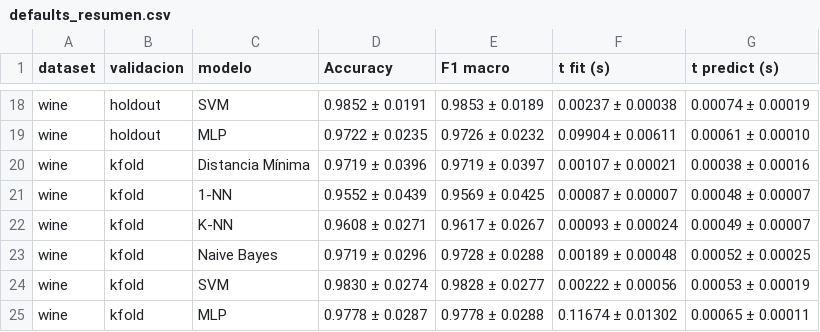
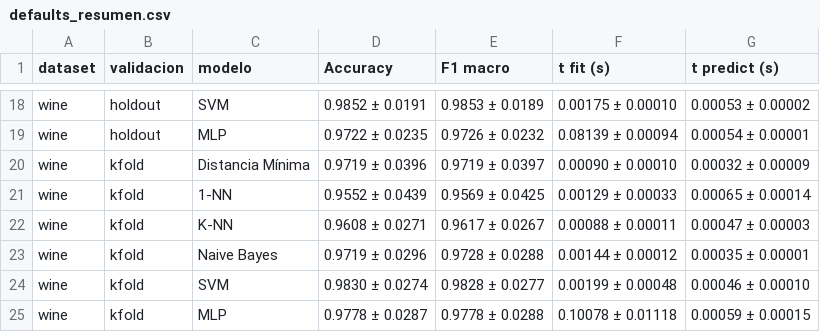
Before and after one commit to TheBizZ-Coder/practica3-clasificador, a CSV file: results/tables/defaults_resumen.csv, drawn as a sheet; only a part is shown, gaps mark what is left out; the diff covers the shown part only; the diff names each change by its address in the sheet, - before the commit and + after, or states it on an @@ line.

```diff
--- a/results/tables/defaults_resumen.csv
+++ b/results/tables/defaults_resumen.csv
-F18 (t fit (s)): 0.00237 ± 0.00038
+F18 (t fit (s)): 0.00175 ± 0.00010
-G18 (t predict (s)): 0.00074 ± 0.00019
+G18 (t predict (s)): 0.00053 ± 0.00002
-F19 (t fit (s)): 0.09904 ± 0.00611
+F19 (t fit (s)): 0.08139 ± 0.00094
-G19 (t predict (s)): 0.00061 ± 0.00010
+G19 (t predict (s)): 0.00054 ± 0.00001
-F20 (t fit (s)): 0.00107 ± 0.00021
+F20 (t fit (s)): 0.00090 ± 0.00010
-G20 (t predict (s)): 0.00038 ± 0.00016
+G20 (t predict (s)): 0.00032 ± 0.00009
-F21 (t fit (s)): 0.00087 ± 0.00007
+F21 (t fit (s)): 0.00129 ± 0.00033
-G21 (t predict (s)): 0.00048 ± 0.00007
+G21 (t predict (s)): 0.00065 ± 0.00014
-F22 (t fit (s)): 0.00093 ± 0.00024
+F22 (t fit (s)): 0.00088 ± 0.00011
-G22 (t predict (s)): 0.00049 ± 0.00007
+G22 (t predict (s)): 0.00047 ± 0.00003
-F23 (t fit (s)): 0.00189 ± 0.00048
+F23 (t fit (s)): 0.00144 ± 0.00012
-G23 (t predict (s)): 0.00052 ± 0.00025
+G23 (t predict (s)): 0.00035 ± 0.00001
-F24 (t fit (s)): 0.00222 ± 0.00056
+F24 (t fit (s)): 0.00199 ± 0.00048
-G24 (t predict (s)): 0.00053 ± 0.00019
+G24 (t predict (s)): 0.00046 ± 0.00010
-F25 (t fit (s)): 0.11674 ± 0.01302
+F25 (t fit (s)): 0.10078 ± 0.01118
-G25 (t predict (s)): 0.00065 ± 0.00011
+G25 (t predict (s)): 0.00059 ± 0.00015
```
Also changed, not shown: 32 edited cells elsewhere in this file, results/tables/complejidad_empirica.csv, results/tables/complejidad_pendientes.csv, 9 other files.
